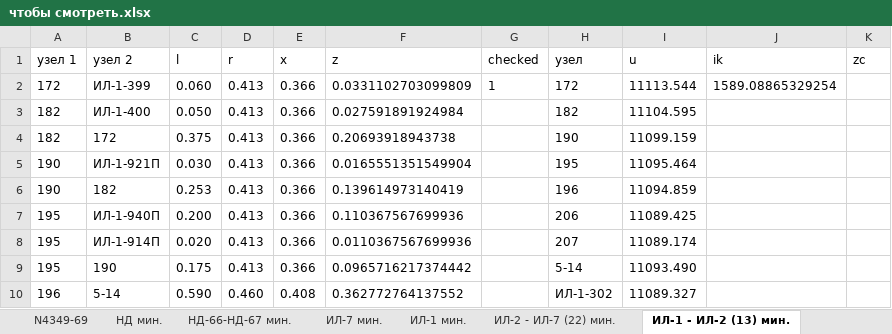
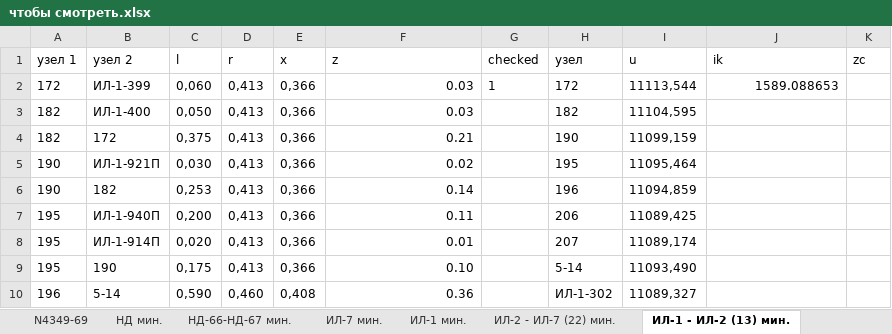
Before and after one commit to ivanovdrenergorazvitie/scripts_for_sincal, an Excel workbook: bin/ilnurr/работы с экселями/чтобы смотреть.xlsx, sheet ИЛ-1 - ИЛ-2 (13) мин., drawn as a sheet; only a part is shown; values as stored, in another font and other column widths than the file's, no borders; the diff covers the shown part only; the diff names each change by its address in the sheet, - before the commit and + after, or states it on an @@ line.

```diff
--- a/bin/ilnurr/работы с экселями/чтобы смотреть.xlsx (sheet ИЛ-1 - ИЛ-2 (13) мин.)
+++ b/bin/ilnurr/работы с экселями/чтобы смотреть.xlsx (sheet ИЛ-1 - ИЛ-2 (13) мин.)
-C2 (l): 0.060
+C2 (l): 0,060
-D2:D9 (r): 0.413
+D2:D9 (r): 0,413
-E2:E9 (x): 0.366
+E2:E9 (x): 0,366
-F2 (z): 0.0331102703099809
+F2 (z): 0.03
-I2 (u): 11113.544
+I2 (u): 11113,544
-J2 (ik): 1589.08865329254
+J2 (ik): 1589.088653
-C3 (l): 0.050
+C3 (l): 0,050
-F3 (z): 0.027591891924984
+F3 (z): 0.03
-I3 (u): 11104.595
+I3 (u): 11104,595
-C4 (l): 0.375
+C4 (l): 0,375
-F4 (z): 0.20693918943738
+F4 (z): 0.21
-I4 (u): 11099.159
+I4 (u): 11099,159
-C5 (l): 0.030
+C5 (l): 0,030
-F5 (z): 0.0165551351549904
+F5 (z): 0.02
-I5 (u): 11095.464
+I5 (u): 11095,464
-C6 (l): 0.253
+C6 (l): 0,253
-F6 (z): 0.139614973140419
+F6 (z): 0.14
-I6 (u): 11094.859
+I6 (u): 11094,859
-C7 (l): 0.200
+C7 (l): 0,200
-F7 (z): 0.110367567699936
+F7 (z): 0.11
-I7 (u): 11089.425
+I7 (u): 11089,425
-C8 (l): 0.020
+C8 (l): 0,020
-F8 (z): 0.0110367567699936
+F8 (z): 0.01
-I8 (u): 11089.174
+I8 (u): 11089,174
-C9 (l): 0.175
+C9 (l): 0,175
-F9 (z): 0.0965716217374442
+F9 (z): 0.10
-I9 (u): 11093.490
+I9 (u): 11093,490
-C10 (l): 0.590
+C10 (l): 0,590
-D10 (r): 0.460
+D10 (r): 0,460
-E10 (x): 0.408
+E10 (x): 0,408
-F10 (z): 0.362772764137552
+F10 (z): 0.36
-I10 (u): 11089.327
+I10 (u): 11089,327
```
Also changed, not shown: 36 edited cells elsewhere in this sheet, sheet НД-66-НД-67 мин., sheet N4349-69, 6 other files.
